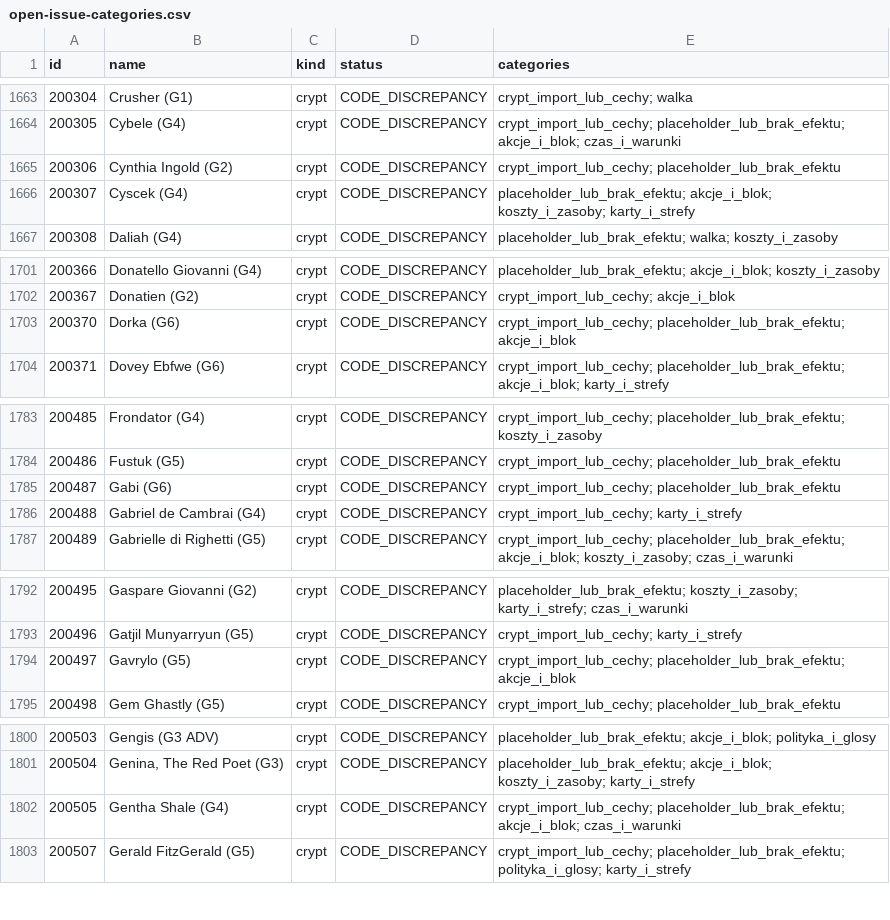
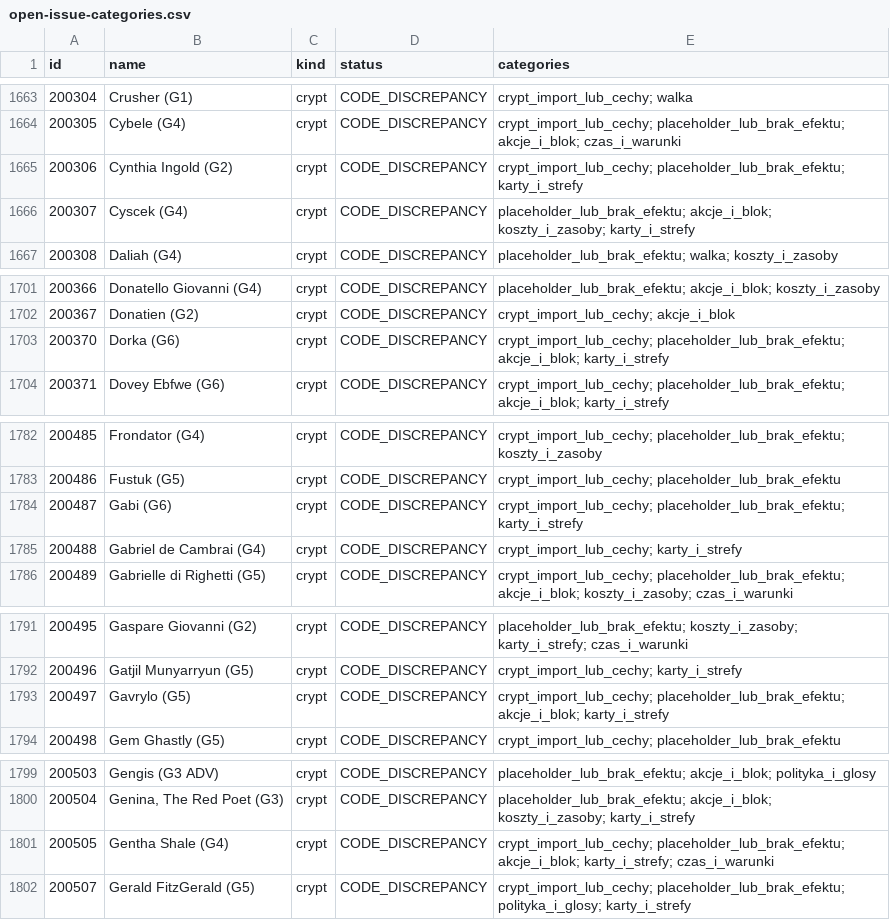
Before and after one commit to komensal/VTES-Player, a CSV file: docs/card-audit/open-issue-categories.csv, drawn as a sheet; only a part is shown, gaps mark what is left out; the diff covers the shown part only.

Commit message:
Import printed sterile crypt trait
Co-authored-by: arena-agent <297053741+arena-agent@users.noreply.github.com>

```diff
--- a/docs/card-audit/open-issue-categories.csv
+++ b/docs/card-audit/open-issue-categories.csv
@@ -1664,3 +1664,3 @@ id,name,kind,status,categories
 200305,Cybele (G4),crypt,CODE_DISCREPANCY,crypt_import_lub_cechy; placeholder_lub_brak_efektu; akcje_i_blok; czas_i_warunki
-200306,Cynthia Ingold (G2),crypt,CODE_DISCREPANCY,crypt_import_lub_cechy; placeholder_lub_brak_efektu
+200306,Cynthia Ingold (G2),crypt,CODE_DISCREPANCY,crypt_import_lub_cechy; placeholder_lub_brak_efektu; karty_i_strefy
 200307,Cyscek (G4),crypt,CODE_DISCREPANCY,placeholder_lub_brak_efektu; akcje_i_blok; koszty_i_zasoby; karty_i_strefy
@@ -1702,3 +1702,3 @@ id,name,kind,status,categories
 200367,Donatien (G2),crypt,CODE_DISCREPANCY,crypt_import_lub_cechy; akcje_i_blok
-200370,Dorka (G6),crypt,CODE_DISCREPANCY,crypt_import_lub_cechy; placeholder_lub_brak_efektu; akcje_i_blok
+200370,Dorka (G6),crypt,CODE_DISCREPANCY,crypt_import_lub_cechy; placeholder_lub_brak_efektu; akcje_i_blok; karty_i_strefy
 200371,Dovey Ebfwe (G6),crypt,CODE_DISCREPANCY,crypt_import_lub_cechy; placeholder_lub_brak_efektu; akcje_i_blok; karty_i_strefy
@@ -1784,3 +1783,3 @@ id,name,kind,status,categories
 200486,Fustuk (G5),crypt,CODE_DISCREPANCY,crypt_import_lub_cechy; placeholder_lub_brak_efektu
-200487,Gabi (G6),crypt,CODE_DISCREPANCY,crypt_import_lub_cechy; placeholder_lub_brak_efektu
+200487,Gabi (G6),crypt,CODE_DISCREPANCY,crypt_import_lub_cechy; placeholder_lub_brak_efektu; karty_i_strefy
 200488,Gabriel de Cambrai (G4),crypt,CODE_DISCREPANCY,crypt_import_lub_cechy; karty_i_strefy
@@ -1793,3 +1792,3 @@ id,name,kind,status,categories
 200496,Gatjil Munyarryun (G5),crypt,CODE_DISCREPANCY,crypt_import_lub_cechy; karty_i_strefy
-200497,Gavrylo (G5),crypt,CODE_DISCREPANCY,crypt_import_lub_cechy; placeholder_lub_brak_efektu; akcje_i_blok
+200497,Gavrylo (G5),crypt,CODE_DISCREPANCY,crypt_import_lub_cechy; placeholder_lub_brak_efektu; akcje_i_blok; karty_i_strefy
 200498,Gem Ghastly (G5),crypt,CODE_DISCREPANCY,crypt_import_lub_cechy; placeholder_lub_brak_efektu
@@ -1801,3 +1800,3 @@ id,name,kind,status,categories
 200504,"Genina, The Red Poet (G3)",crypt,CODE_DISCREPANCY,placeholder_lub_brak_efektu; akcje_i_blok; koszty_i_zasoby; karty_i_strefy
-200505,Gentha Shale (G4),crypt,CODE_DISCREPANCY,crypt_import_lub_cechy; placeholder_lub_brak_efektu; akcje_i_blok; czas_i_warunki
+200505,Gentha Shale (G4),crypt,CODE_DISCREPANCY,crypt_import_lub_cechy; placeholder_lub_brak_efektu; akcje_i_blok; karty_i_strefy; czas_i_warunki
 200507,Gerald FitzGerald (G5),crypt,CODE_DISCREPANCY,crypt_import_lub_cechy; placeholder_lub_brak_efektu; polityka_i_glosy; karty_i_strefy
```
Also changed, not shown: 4 removed rows and 17 edited cells elsewhere in this file, docs/card-audit/inventory.csv, 12 other files.
